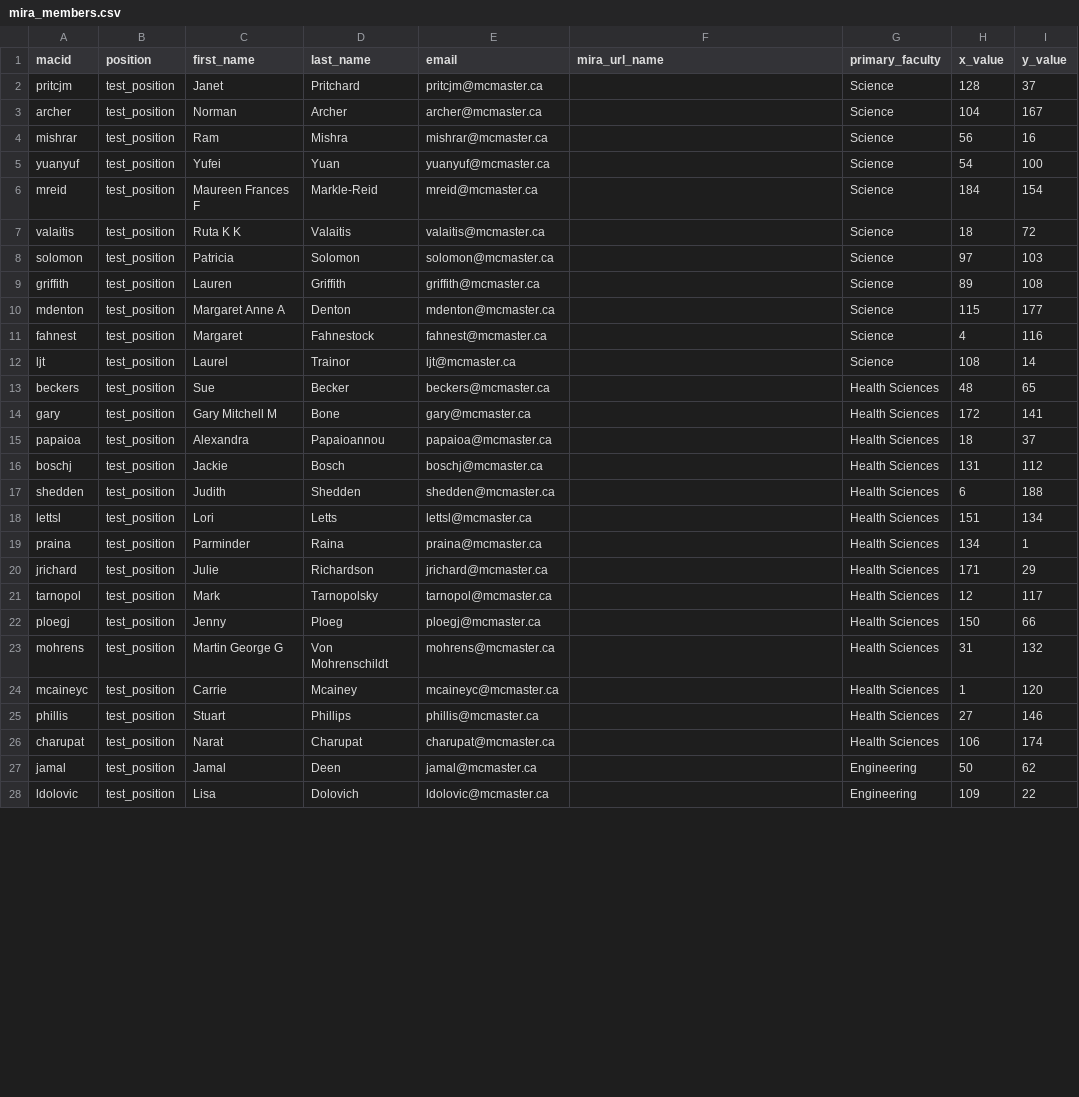
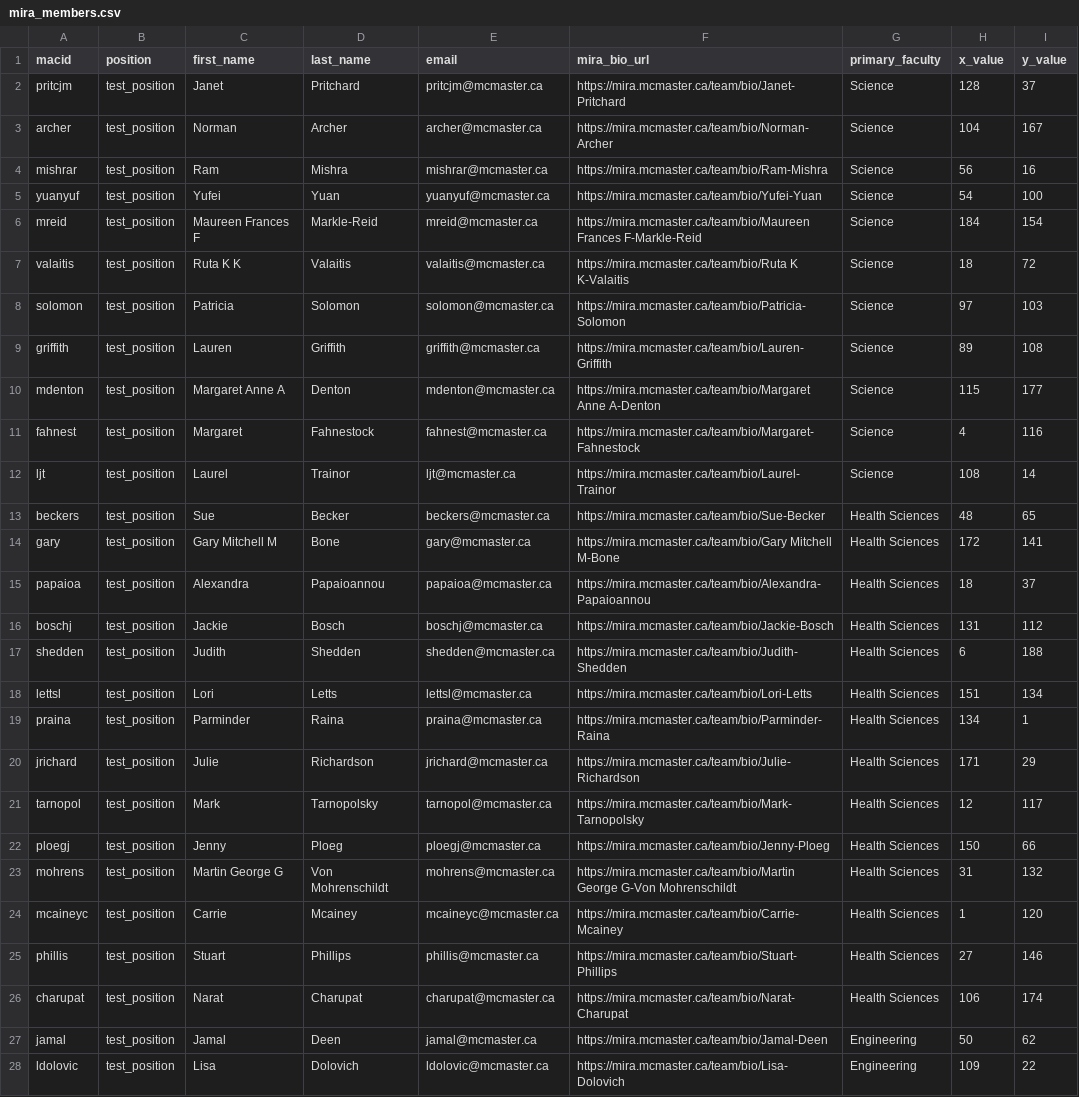
Before and after one commit to McMaster-University-Library/mira_visualization, a CSV file: mira/mira_members.csv, drawn as a sheet; only a part is shown; the diff covers the shown part only.

Commit message:
added mira url column in csv

```diff
--- a/mira/mira_members.csv
+++ b/mira/mira_members.csv
@@ -1,28 +1,28 @@
-macid,position,first_name,last_name,email,mira_url_name,primary_faculty,x_value,y_value
-pritcjm,test_position,Janet,Pritchard,pritcjm@mcmaster.ca,,Science,128,37
-archer,test_position,Norman,Archer,archer@mcmaster.ca,,Science,104,167
-mishrar,test_position,Ram,Mishra,mishrar@mcmaster.ca,,Science,56,16
-yuanyuf,test_position,Yufei,Yuan,yuanyuf@mcmaster.ca,,Science,54,100
-mreid,test_position,Maureen Frances F,Markle-Reid,mreid@mcmaster.ca,,Science,184,154
-valaitis,test_position,Ruta K K,Valaitis,valaitis@mcmaster.ca,,Science,18,72
-solomon,test_position,Patricia,Solomon,solomon@mcmaster.ca,,Science,97,103
-griffith,test_position,Lauren,Griffith,griffith@mcmaster.ca,,Science,89,108
-mdenton,test_position,Margaret Anne A,Denton,mdenton@mcmaster.ca,,Science,115,177
-fahnest,test_position,Margaret,Fahnestock,fahnest@mcmaster.ca,,Science,4,116
-ljt,test_position,Laurel,Trainor,ljt@mcmaster.ca,,Science,108,14
-beckers,test_position,Sue,Becker,beckers@mcmaster.ca,,Health Sciences,48,65
-gary,test_position,Gary Mitchell M,Bone,gary@mcmaster.ca,,Health Sciences,172,141
-papaioa,test_position,Alexandra,Papaioannou,papaioa@mcmaster.ca,,Health Sciences,18,37
-boschj,test_position,Jackie,Bosch,boschj@mcmaster.ca,,Health Sciences,131,112
-shedden,test_position,Judith,Shedden,shedden@mcmaster.ca,,Health Sciences,6,188
-lettsl,test_position,Lori,Letts,lettsl@mcmaster.ca,,Health Sciences,151,134
-praina,test_position,Parminder,Raina,praina@mcmaster.ca,,Health Sciences,134,1
-jrichard,test_position,Julie,Richardson,jrichard@mcmaster.ca,,Health Sciences,171,29
-tarnopol,test_position,Mark,Tarnopolsky,tarnopol@mcmaster.ca,,Health Sciences,12,117
-ploegj,test_position,Jenny,Ploeg,ploegj@mcmaster.ca,,Health Sciences,150,66
-mohrens,test_position,Martin George G,Von Mohrenschildt,mohrens@mcmaster.ca,,Health Sciences,31,132
-mcaineyc,test_position,Carrie,Mcainey,mcaineyc@mcmaster.ca,,Health Sciences,1,120
-phillis,test_position,Stuart,Phillips,phillis@mcmaster.ca,,Health Sciences,27,146
-charupat,test_position,Narat,Charupat,charupat@mcmaster.ca,,Health Sciences,106,174
-jamal,test_position,Jamal,Deen,jamal@mcmaster.ca,,Engineering,50,62
-ldolovic,test_position,Lisa,Dolovich,ldolovic@mcmaster.ca,,Engineering,109,22
+macid,position,first_name,last_name,email,mira_bio_url,primary_faculty,x_value,y_value
+pritcjm,test_position,Janet,Pritchard,pritcjm@mcmaster.ca,https://mira.mcmaster.ca/team/bio/Janet-Pritchard,Science,128,37
+archer,test_position,Norman,Archer,archer@mcmaster.ca,https://mira.mcmaster.ca/team/bio/Norman-Archer,Science,104,167
+mishrar,test_position,Ram,Mishra,mishrar@mcmaster.ca,https://mira.mcmaster.ca/team/bio/Ram-Mishra,Science,56,16
+yuanyuf,test_position,Yufei,Yuan,yuanyuf@mcmaster.ca,https://mira.mcmaster.ca/team/bio/Yufei-Yuan,Science,54,100
+mreid,test_position,Maureen Frances F,Markle-Reid,mreid@mcmaster.ca,https://mira.mcmaster.ca/team/bio/Maureen Frances F-Markle-Reid,Science,184,154
+valaitis,test_position,Ruta K K,Valaitis,valaitis@mcmaster.ca,https://mira.mcmaster.ca/team/bio/Ruta K K-Valaitis,Science,18,72
+solomon,test_position,Patricia,Solomon,solomon@mcmaster.ca,https://mira.mcmaster.ca/team/bio/Patricia-Solomon,Science,97,103
+griffith,test_position,Lauren,Griffith,griffith@mcmaster.ca,https://mira.mcmaster.ca/team/bio/Lauren-Griffith,Science,89,108
+mdenton,test_position,Margaret Anne A,Denton,mdenton@mcmaster.ca,https://mira.mcmaster.ca/team/bio/Margaret Anne A-Denton,Science,115,177
+fahnest,test_position,Margaret,Fahnestock,fahnest@mcmaster.ca,https://mira.mcmaster.ca/team/bio/Margaret-Fahnestock,Science,4,116
+ljt,test_position,Laurel,Trainor,ljt@mcmaster.ca,https://mira.mcmaster.ca/team/bio/Laurel-Trainor,Science,108,14
+beckers,test_position,Sue,Becker,beckers@mcmaster.ca,https://mira.mcmaster.ca/team/bio/Sue-Becker,Health Sciences,48,65
+gary,test_position,Gary Mitchell M,Bone,gary@mcmaster.ca,https://mira.mcmaster.ca/team/bio/Gary Mitchell M-Bone,Health Sciences,172,141
+papaioa,test_position,Alexandra,Papaioannou,papaioa@mcmaster.ca,https://mira.mcmaster.ca/team/bio/Alexandra-Papaioannou,Health Sciences,18,37
+boschj,test_position,Jackie,Bosch,boschj@mcmaster.ca,https://mira.mcmaster.ca/team/bio/Jackie-Bosch,Health Sciences,131,112
+shedden,test_position,Judith,Shedden,shedden@mcmaster.ca,https://mira.mcmaster.ca/team/bio/Judith-Shedden,Health Sciences,6,188
+lettsl,test_position,Lori,Letts,lettsl@mcmaster.ca,https://mira.mcmaster.ca/team/bio/Lori-Letts,Health Sciences,151,134
+praina,test_position,Parminder,Raina,praina@mcmaster.ca,https://mira.mcmaster.ca/team/bio/Parminder-Raina,Health Sciences,134,1
+jrichard,test_position,Julie,Richardson,jrichard@mcmaster.ca,https://mira.mcmaster.ca/team/bio/Julie-Richardson,Health Sciences,171,29
+tarnopol,test_position,Mark,Tarnopolsky,tarnopol@mcmaster.ca,https://mira.mcmaster.ca/team/bio/Mark-Tarnopolsky,Health Sciences,12,117
+ploegj,test_position,Jenny,Ploeg,ploegj@mcmaster.ca,https://mira.mcmaster.ca/team/bio/Jenny-Ploeg,Health Sciences,150,66
+mohrens,test_position,Martin George G,Von Mohrenschildt,mohrens@mcmaster.ca,https://mira.mcmaster.ca/team/bio/Martin George G-Von Mohrenschildt,Health Sciences,31,132
+mcaineyc,test_position,Carrie,Mcainey,mcaineyc@mcmaster.ca,https://mira.mcmaster.ca/team/bio/Carrie-Mcainey,Health Sciences,1,120
+phillis,test_position,Stuart,Phillips,phillis@mcmaster.ca,https://mira.mcmaster.ca/team/bio/Stuart-Phillips,Health Sciences,27,146
+charupat,test_position,Narat,Charupat,charupat@mcmaster.ca,https://mira.mcmaster.ca/team/bio/Narat-Charupat,Health Sciences,106,174
+jamal,test_position,Jamal,Deen,jamal@mcmaster.ca,https://mira.mcmaster.ca/team/bio/Jamal-Deen,Engineering,50,62
+ldolovic,test_position,Lisa,Dolovich,ldolovic@mcmaster.ca,https://mira.mcmaster.ca/team/bio/Lisa-Dolovich,Engineering,109,22
```
Also changed, not shown: 67 edited cells elsewhere in this file, 1 other file.
